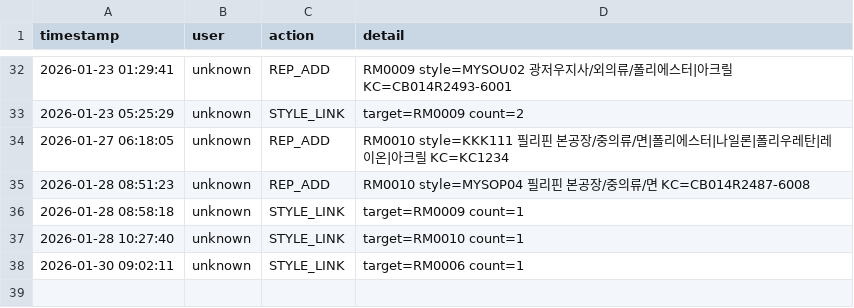
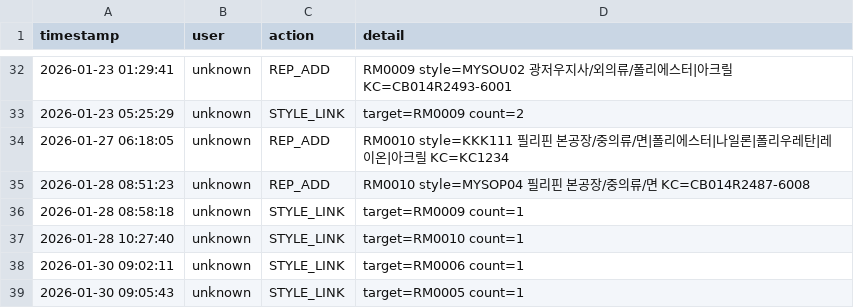
Before and after one commit to chanzii/kc-model-app, a CSV file: data/audit_log.csv, drawn as a sheet; only a part is shown, gaps mark what is left out.

Commit message:
audit: STYLE_LINK

```diff
--- a/data/audit_log.csv
+++ b/data/audit_log.csv
@@ -38 +38,2 @@ timestamp,user,action,detail
 2026-01-30 09:02:11,unknown,STYLE_LINK,target=RM0006 count=1
+2026-01-30 09:05:43,unknown,STYLE_LINK,target=RM0005 count=1
```
